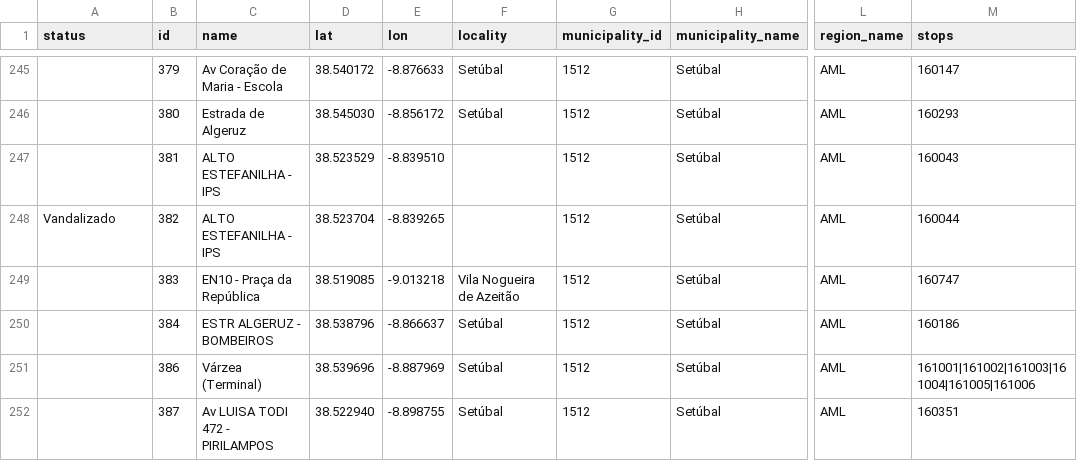
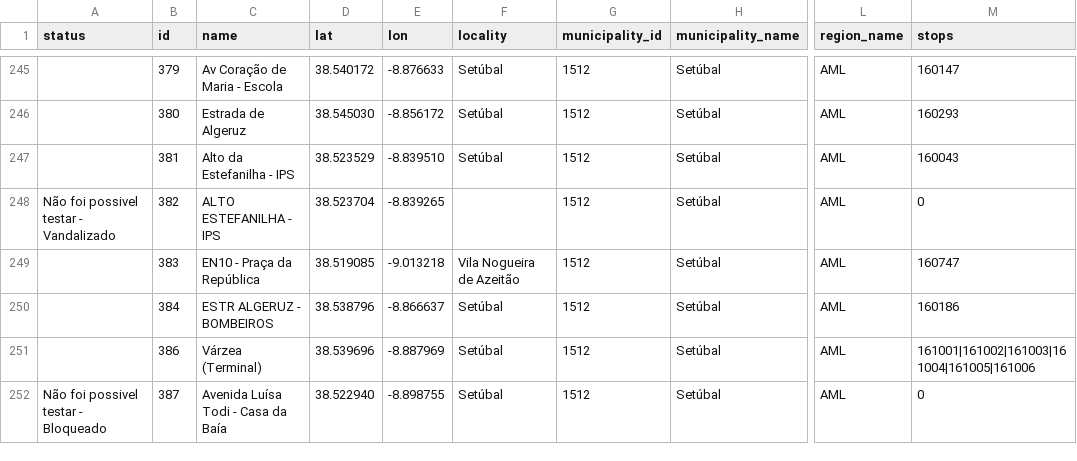
Before and after one commit to carrismetropolitana/datasets, a CSV file: facilities/pip/pip.csv, drawn as a sheet; only a part is shown, gaps mark what is left out; the diff covers the shown part only; the diff names each change by its address in the sheet, - before the commit and + after, or states it on an @@ line.

```diff
--- a/facilities/pip/pip.csv
+++ b/facilities/pip/pip.csv
-C247 (name): ALTO ESTEFANILHA - IPS
+C247 (name): Alto da Estefanilha - IPS
-F247 (locality): (empty)
+F247 (locality): Setúbal
-A248 (status): Vandalizado
+A248 (status): Não foi possivel testar - Vandalizado
-M248 (stops): 160044
+M248 (stops): 0
-A252 (status): (empty)
+A252 (status): Não foi possivel testar - Bloqueado
-C252 (name): Av LUISA TODI 472 - PIRILAMPOS
+C252 (name): Avenida Luísa Todi - Casa da Baía
-M252 (stops): 160351
+M252 (stops): 0
```
Also changed, not shown: 50 edited cells elsewhere in this file.
